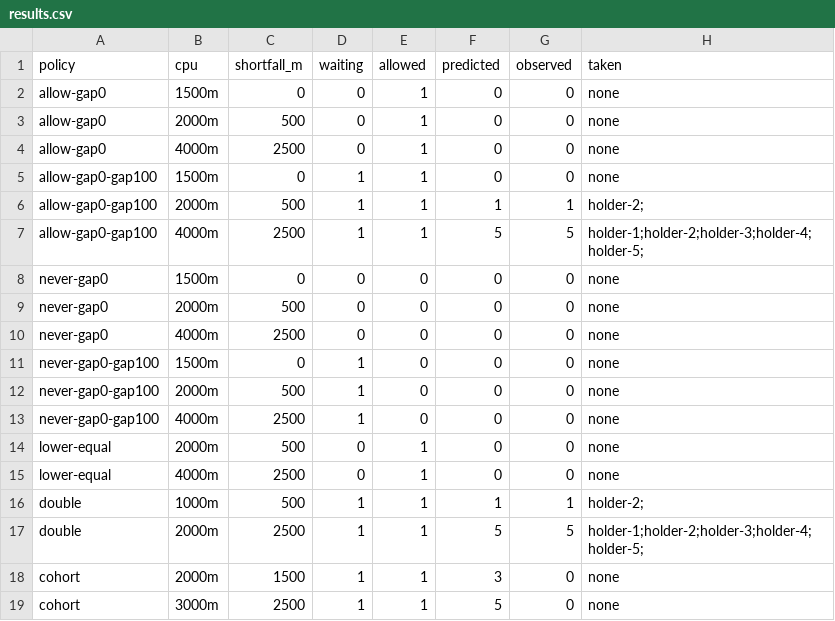
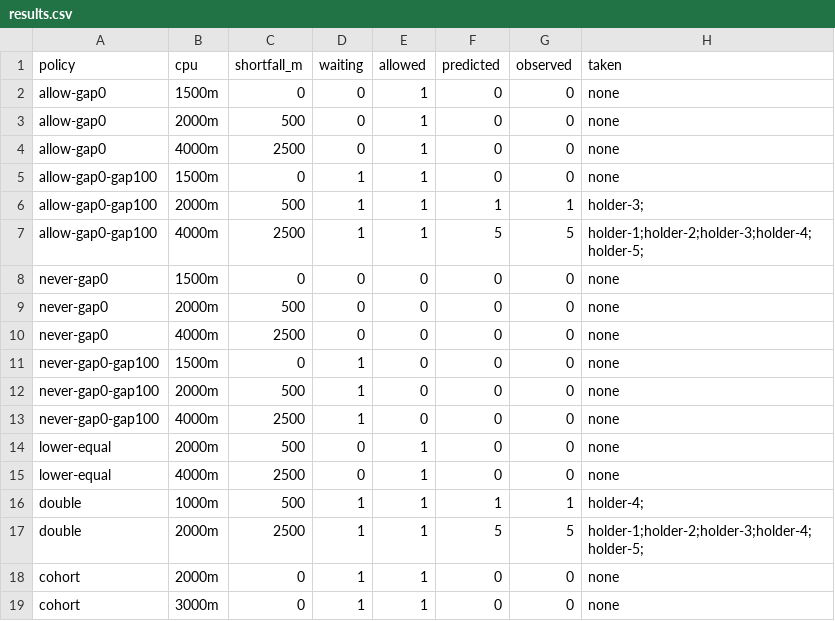
Before and after one commit to Aaqibhafeezkhan/aevrel, a CSV file: experiments/kueue/results.csv, drawn as a sheet.

```diff
--- a/experiments/kueue/results.csv
+++ b/experiments/kueue/results.csv
@@ -5,3 +5,3 @@ allow-gap0,4000m,2500,0,1,0,0,none
 allow-gap0-gap100,1500m,0,1,1,0,0,none
-allow-gap0-gap100,2000m,500,1,1,1,1,holder-2;
+allow-gap0-gap100,2000m,500,1,1,1,1,holder-3;
 allow-gap0-gap100,4000m,2500,1,1,5,5,holder-1;holder-2;holder-3;holder-4;holder-5;
@@ -15,5 +15,5 @@ lower-equal,2000m,500,0,1,0,0,none
 lower-equal,4000m,2500,0,1,0,0,none
-double,1000m,500,1,1,1,1,holder-2;
+double,1000m,500,1,1,1,1,holder-4;
 double,2000m,2500,1,1,5,5,holder-1;holder-2;holder-3;holder-4;holder-5;
-cohort,2000m,1500,1,1,3,0,none
-cohort,3000m,2500,1,1,5,0,none
+cohort,2000m,0,1,1,0,0,none
+cohort,3000m,0,1,1,0,0,none
```
Also changed, not shown: 9 other files.
